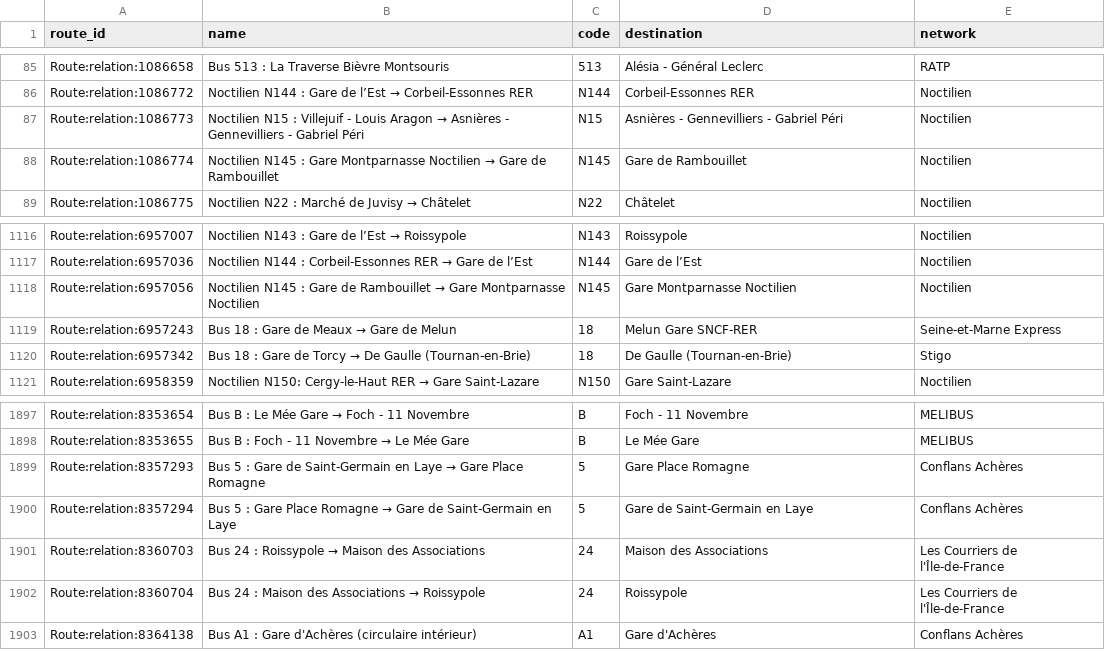
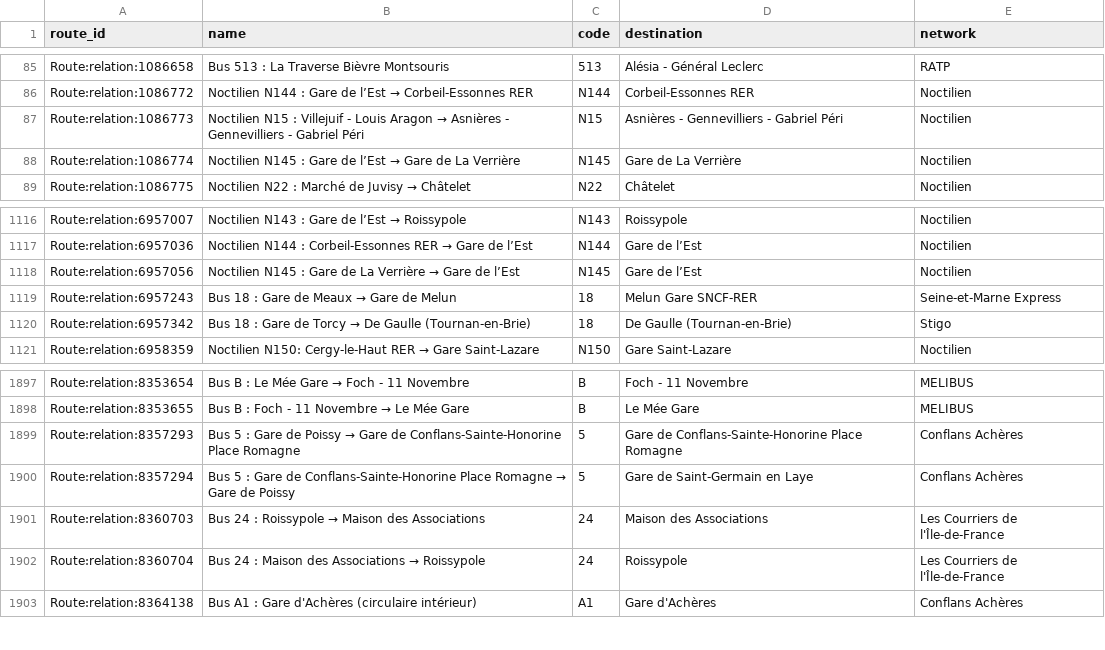
Before and after one commit to Jungle-Bus/ref-fr-STIF, a CSV file: data/idf_routes.csv, drawn as a sheet; only a part is shown, gaps mark what is left out.

```diff
--- a/data/idf_routes.csv
+++ b/data/idf_routes.csv
@@ -87,3 +87,3 @@ Route:relation:1086772,Noctilien N144 : Gare de l’Est → Corbeil-Essonnes RER
 Route:relation:1086773,Noctilien N15 : Villejuif - Louis Aragon → Asnières - Gennevilliers - Gabriel Péri,N15,Asnières - Gennevilliers - Gabriel Péri,Noctilien
-Route:relation:1086774,Noctilien N145 : Gare Montparnasse Noctilien → Gare de Rambouillet,N145,Gare de Rambouillet,Noctilien
+Route:relation:1086774,Noctilien N145 : Gare de l’Est → Gare de La Verrière,N145,Gare de La Verrière,Noctilien
 Route:relation:1086775,Noctilien N22 : Marché de Juvisy → Châtelet,N22,Châtelet,Noctilien
@@ -1117,3 +1117,3 @@ Route:relation:6957007,Noctilien N143 : Gare de l’Est → Roissypole,N143,Rois
 Route:relation:6957036,Noctilien N144 : Corbeil-Essonnes RER → Gare de l’Est,N144,Gare de l’Est,Noctilien
-Route:relation:6957056,Noctilien N145 : Gare de Rambouillet → Gare Montparnasse Noctilien,N145,Gare Montparnasse Noctilien,Noctilien
+Route:relation:6957056,Noctilien N145 : Gare de La Verrière → Gare de l’Est,N145,Gare de l’Est,Noctilien
 Route:relation:6957243,Bus 18 : Gare de Meaux → Gare de Melun,18,Melun Gare SNCF-RER,Seine-et-Marne Express
@@ -1898,4 +1898,4 @@ Route:relation:8353654,Bus B : Le Mée Gare → Foch - 11 Novembre,B,Foch - 11 N
 Route:relation:8353655,Bus B : Foch - 11 Novembre → Le Mée Gare,B,Le Mée Gare,MELIBUS
-Route:relation:8357293,Bus 5 : Gare de Saint-Germain en Laye → Gare Place Romagne,5,Gare Place Romagne,Conflans Achères
-Route:relation:8357294,Bus 5 : Gare Place Romagne → Gare de Saint-Germain en Laye,5,Gare de Saint-Germain en Laye,Conflans Achères
+Route:relation:8357293,Bus 5 : Gare de Poissy → Gare de Conflans-Sainte-Honorine Place Romagne,5,Gare de Conflans-Sainte-Honorine Place Romagne,Conflans Achères
+Route:relation:8357294,Bus 5 : Gare de Conflans-Sainte-Honorine Place Romagne → Gare de Poissy,5,Gare de Saint-Germain en Laye,Conflans Achères
 Route:relation:8360703,Bus 24 : Roissypole → Maison des Associations,24,Maison des Associations,Les Courriers de l'Île-de-France
```
Also changed, not shown: data/lignes.csv, data/osmose_relations_with_coord.csv, 3 other files.
